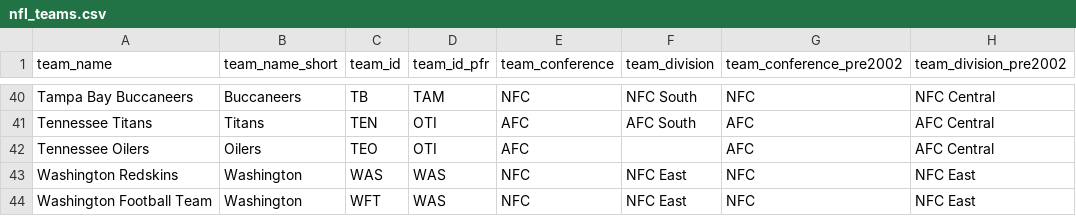
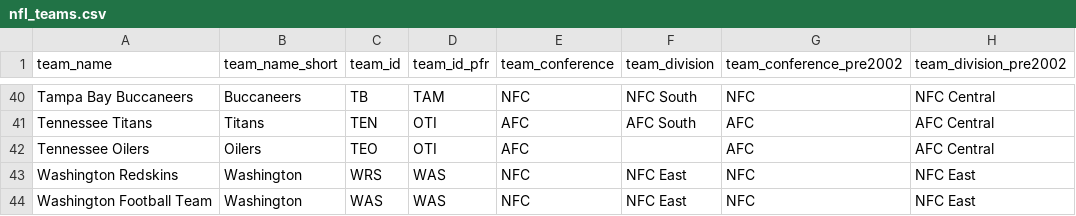
Before and after one commit to cyamane-github/Springboard, a CSV file: Capstone2_NFL_Sports_Betting/input/nfl_teams.csv, drawn as a sheet; only a part is shown, gaps mark what is left out.

Commit message:
Section 18.3 Capstone Two Modeling

```diff
--- a/Capstone2_NFL_Sports_Betting/input/nfl_teams.csv
+++ b/Capstone2_NFL_Sports_Betting/input/nfl_teams.csv
@@ -42,3 +42,3 @@ Tennessee Titans,Titans,TEN,OTI,AFC,AFC South,AFC,AFC Central
 Tennessee Oilers,Oilers,TEO,OTI,AFC,,AFC,AFC Central
-Washington Redskins,Washington,WAS,WAS,NFC,NFC East,NFC,NFC East
-Washington Football Team,Washington,WFT,WAS,NFC,NFC East,NFC,NFC East
+Washington Redskins,Washington,WRS,WAS,NFC,NFC East,NFC,NFC East
+Washington Football Team,Washington,WAS,WAS,NFC,NFC East,NFC,NFC East
```
Also changed, not shown: 5 other files.
